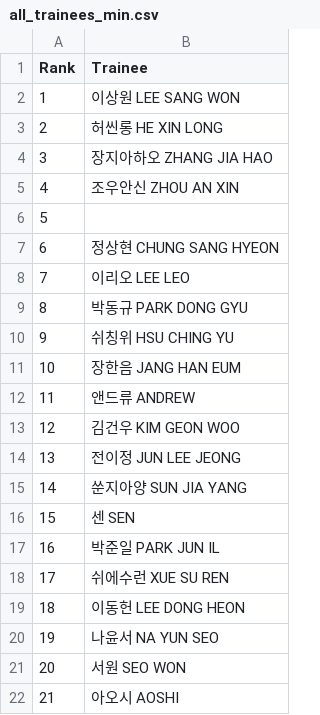
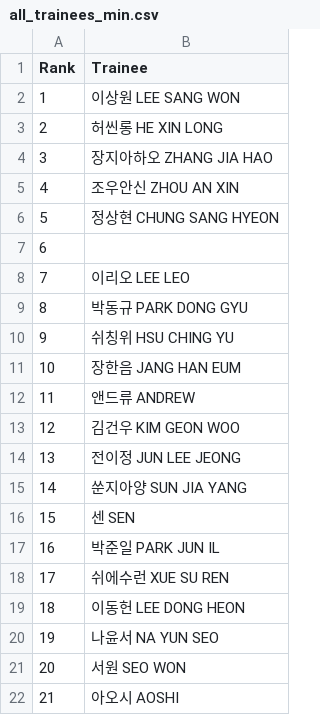
Before and after one commit to b2p-analysis/fancams, a CSV file: data/all_trainees_min.csv, drawn as a sheet.

```diff
--- a/data/all_trainees_min.csv
+++ b/data/all_trainees_min.csv
@@ -5,4 +5,4 @@
 4,조우안신 ZHOU AN XIN
-5,
-6,정상현 CHUNG SANG HYEON
+5,정상현 CHUNG SANG HYEON
+6,
 7,이리오 LEE LEO
```
Also changed, not shown: data/history.csv, data/top8_comments.csv, 5 other files.
